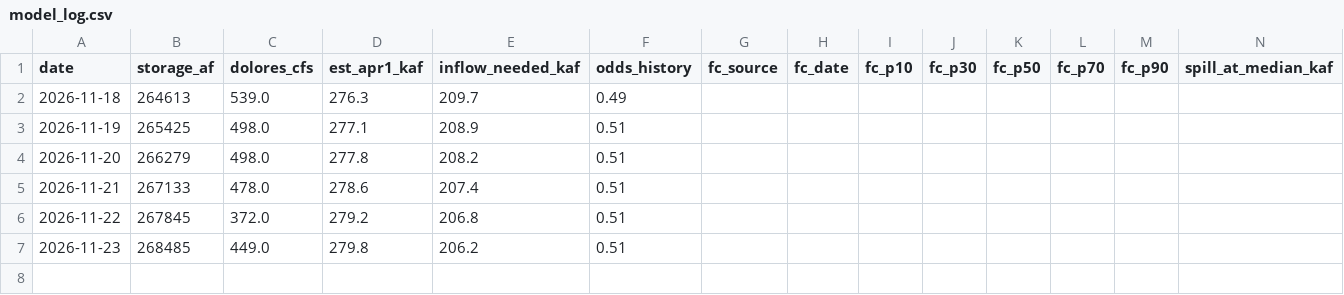
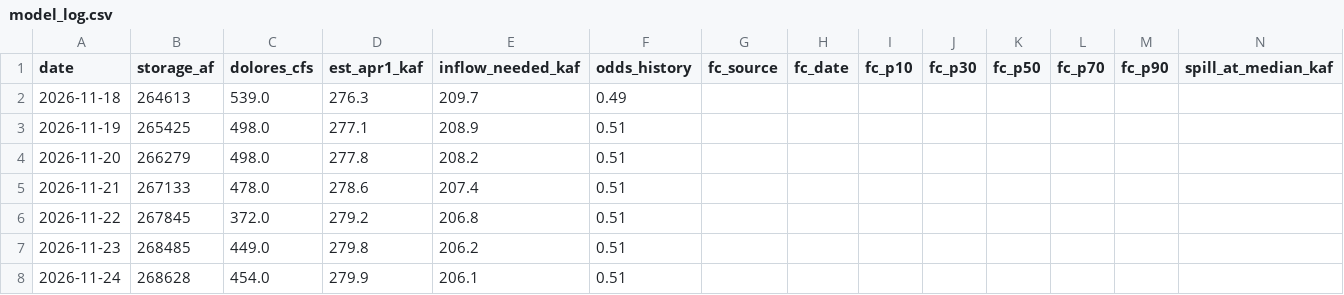
Before and after one commit to matthewsclark/Dolores, a CSV file: log/model_log.csv, drawn as a sheet; only a part is shown; rows hold the shown columns only; the diff names each change by its address in the sheet, - before the commit and + after, or states it on an @@ line.

```diff
--- a/log/model_log.csv
+++ b/log/model_log.csv
+row 8: 2026-11-24 | 268628 | 454.0 | 279.9 | 206.1 | 0.51
```
Also changed, not shown: 1 other file.
